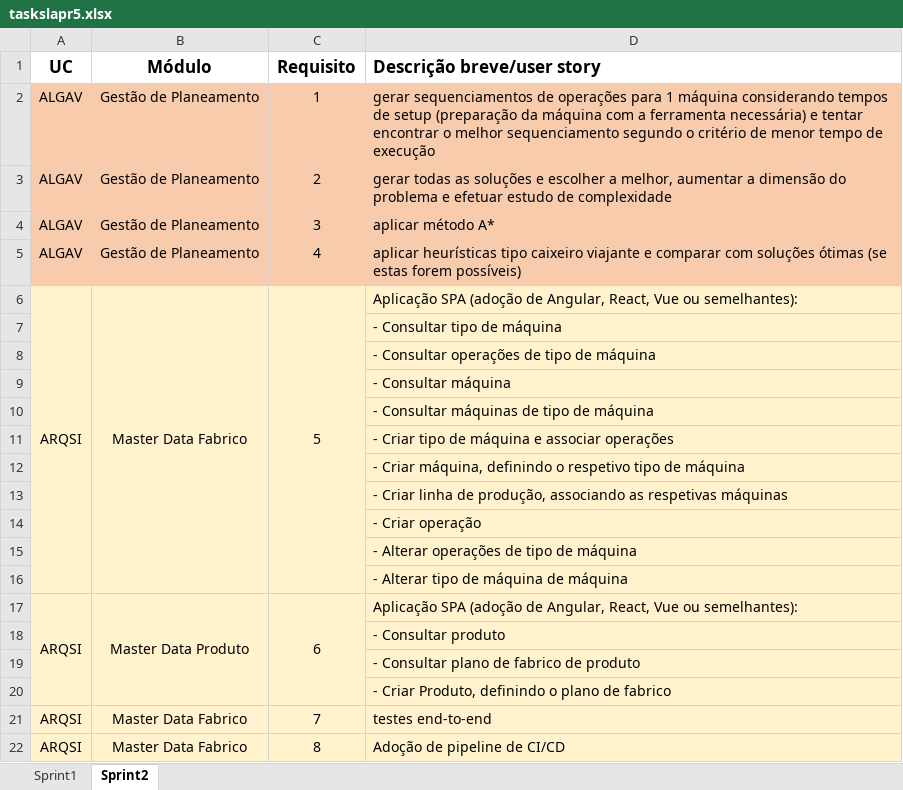
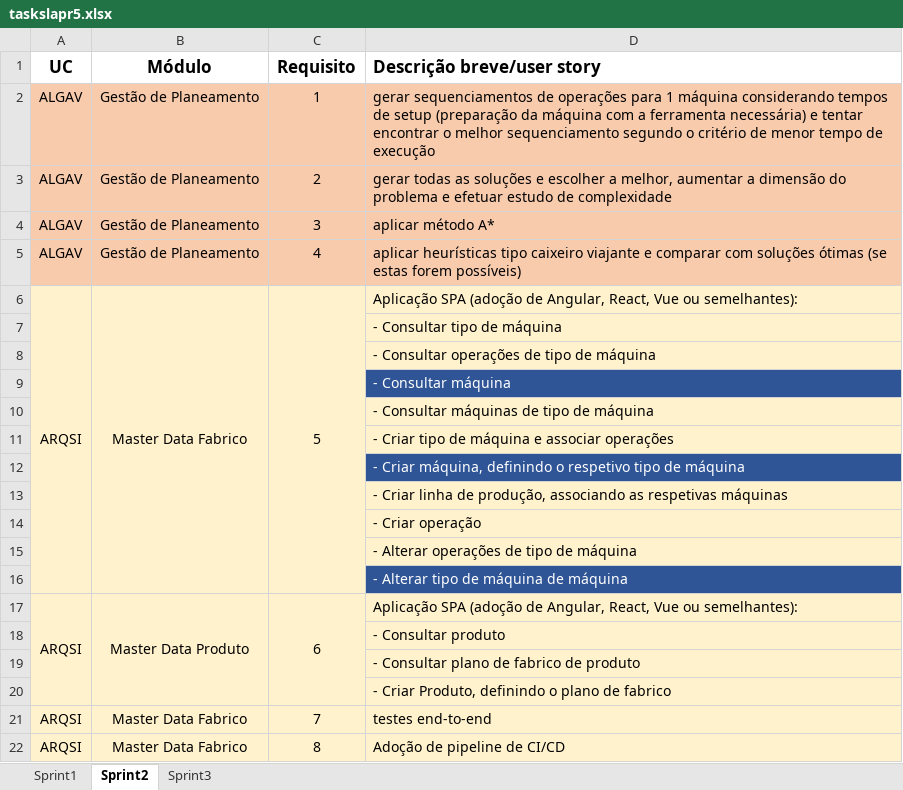
Before and after one commit to MarcoPinheiro21/MyOwnCutlery, an Excel workbook: taskslapr5.xlsx, sheet Sprint2, drawn as a sheet; only a part is shown; values as stored, in another font and other column widths than the file's, no borders; the diff names each change by its address in the sheet, - before the commit and + after, or states it on an @@ line.

```diff
--- a/taskslapr5.xlsx (sheet Sprint2)
+++ b/taskslapr5.xlsx (sheet Sprint2)
+sheet tab: Sprint3
@@ D9 fill: #FFF2CC → #2F5597, text colour: black → #FFFFFF @@
@@ D12 fill: #FFF2CC → #2F5597, text colour: black → #FFFFFF @@
@@ D16 fill: #FFF2CC → #2F5597, text colour: black → #FFFFFF @@
```
Also changed, not shown: 2 other files.
